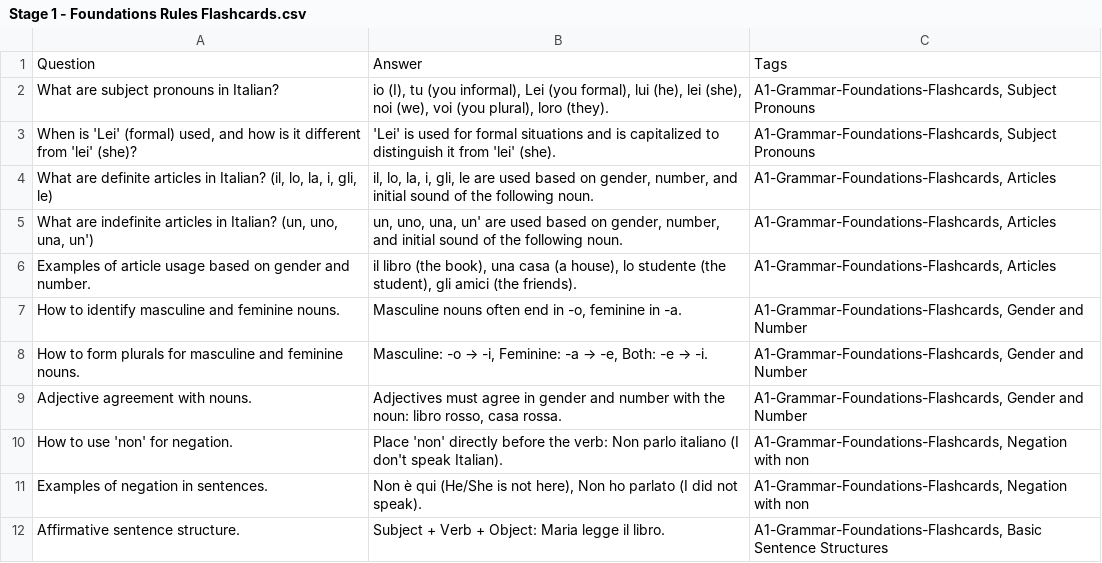
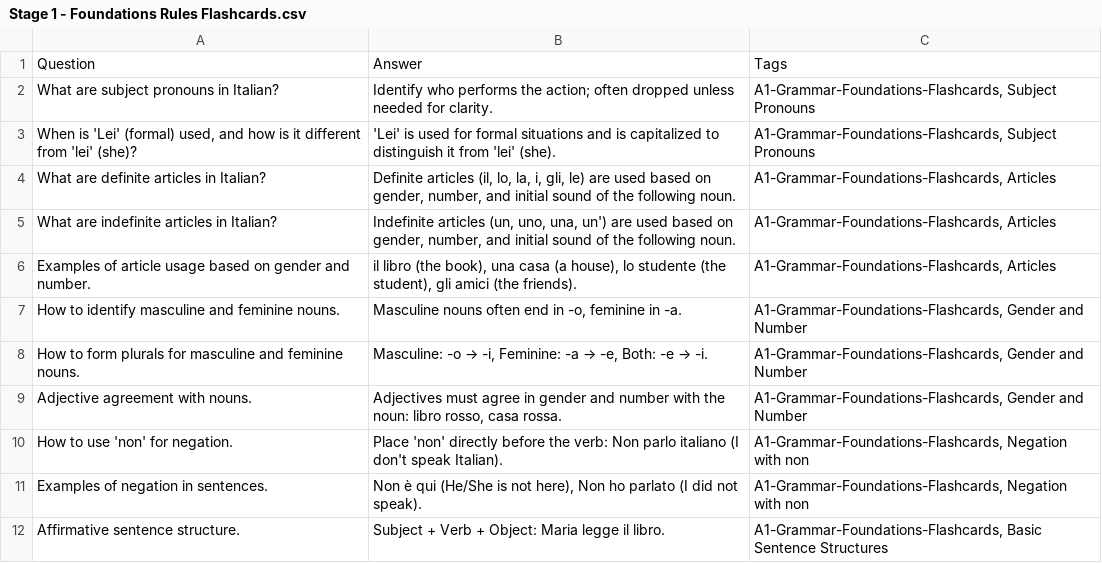
Before and after one commit to frankvalenziano/LearningItalian, a CSV file: A1/Grammar/Stage 1 - Foundations Rules Flashcards.csv, drawn as a sheet; only a part is shown.

Commit message:
added grammar flashcards for rules

```diff
--- a/A1/Grammar/Stage 1 - Foundations Rules Flashcards.csv
+++ b/A1/Grammar/Stage 1 - Foundations Rules Flashcards.csv
@@ -1,6 +1,6 @@
 "Question","Answer","Tags"
-"What are subject pronouns in Italian?","io (I), tu (you informal), Lei (you formal), lui (he), lei (she), noi (we), voi (you plural), loro (they).","A1-Grammar-Foundations-Flashcards, Subject Pronouns"
+"What are subject pronouns in Italian?","Identify who performs the action; often dropped unless needed for clarity.","A1-Grammar-Foundations-Flashcards, Subject Pronouns"
 "When is 'Lei' (formal) used, and how is it different from 'lei' (she)?","'Lei' is used for formal situations and is capitalized to distinguish it from 'lei' (she).","A1-Grammar-Foundations-Flashcards, Subject Pronouns"
-"What are definite articles in Italian? (il, lo, la, i, gli, le)","il, lo, la, i, gli, le are used based on gender, number, and initial sound of the following noun.","A1-Grammar-Foundations-Flashcards, Articles"
-"What are indefinite articles in Italian? (un, uno, una, un')","un, uno, una, un' are used based on gender, number, and initial sound of the following noun.","A1-Grammar-Foundations-Flashcards, Articles"
+"What are definite articles in Italian?","Definite articles (il, lo, la, i, gli, le) are used based on gender, number, and initial sound of the following noun.","A1-Grammar-Foundations-Flashcards, Articles"
+"What are indefinite articles in Italian?","Indefinite articles (un, uno, una, un') are used based on gender, number, and initial sound of the following noun.","A1-Grammar-Foundations-Flashcards, Articles"
 "Examples of article usage based on gender and number.","il libro (the book), una casa (a house), lo studente (the student), gli amici (the friends).","A1-Grammar-Foundations-Flashcards, Articles"
```
Also changed, not shown: 19 other files.
